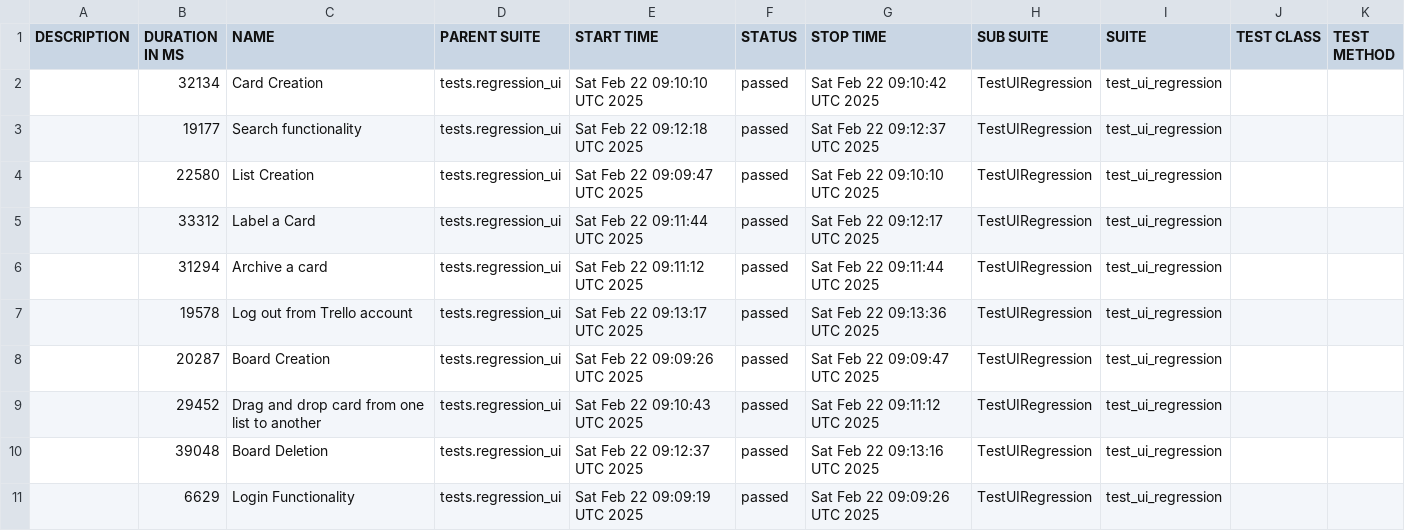
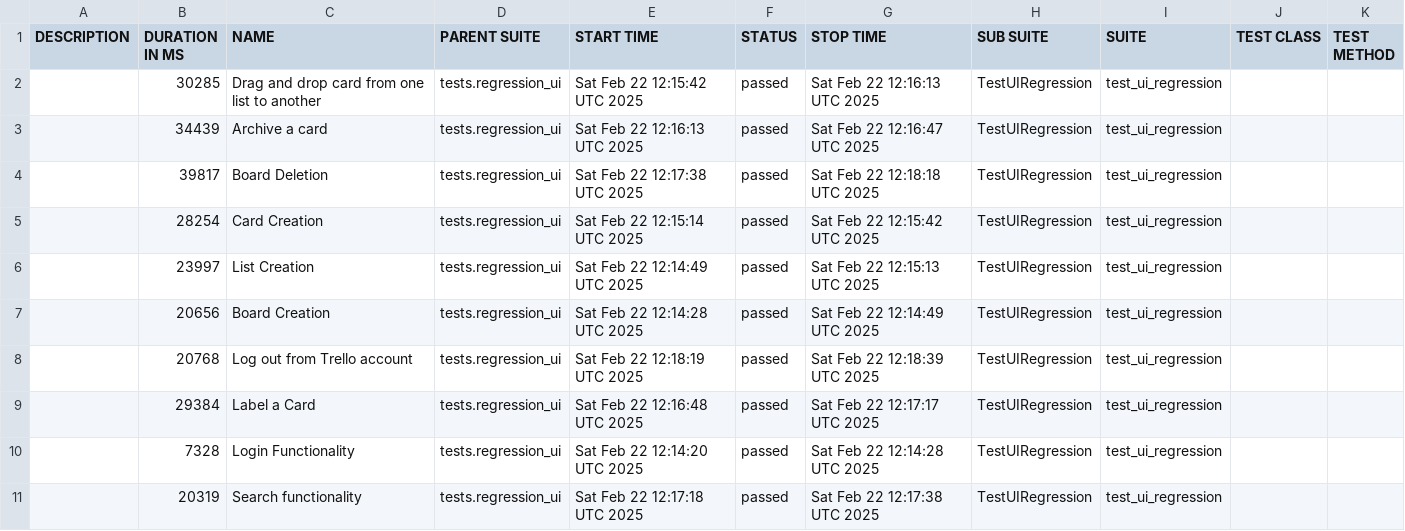
Before and after one commit to vkqapro/pythonSelenium, a CSV file: data/suites.csv, drawn as a sheet.

```diff
--- a/data/suites.csv
+++ b/data/suites.csv
@@ -1,11 +1,11 @@
 "DESCRIPTION","DURATION IN MS","NAME","PARENT SUITE","START TIME","STATUS","STOP TIME","SUB SUITE","SUITE","TEST CLASS","TEST METHOD"
-"","32134","Card Creation","tests.regression_ui","Sat Feb 22 09:10:10 UTC 2025","passed","Sat Feb 22 09:10:42 UTC 2025","TestUIRegression","test_ui_regression","",""
-"","19177","Search functionality","tests.regression_ui","Sat Feb 22 09:12:18 UTC 2025","passed","Sat Feb 22 09:12:37 UTC 2025","TestUIRegression","test_ui_regression","",""
-"","22580","List Creation","tests.regression_ui","Sat Feb 22 09:09:47 UTC 2025","passed","Sat Feb 22 09:10:10 UTC 2025","TestUIRegression","test_ui_regression","",""
-"","33312","Label a Card","tests.regression_ui","Sat Feb 22 09:11:44 UTC 2025","passed","Sat Feb 22 09:12:17 UTC 2025","TestUIRegression","test_ui_regression","",""
-"","31294","Archive a card","tests.regression_ui","Sat Feb 22 09:11:12 UTC 2025","passed","Sat Feb 22 09:11:44 UTC 2025","TestUIRegression","test_ui_regression","",""
-"","19578","Log out from Trello account","tests.regression_ui","Sat Feb 22 09:13:17 UTC 2025","passed","Sat Feb 22 09:13:36 UTC 2025","TestUIRegression","test_ui_regression","",""
-"","20287","Board Creation","tests.regression_ui","Sat Feb 22 09:09:26 UTC 2025","passed","Sat Feb 22 09:09:47 UTC 2025","TestUIRegression","test_ui_regression","",""
-"","29452","Drag and drop card from one list to another","tests.regression_ui","Sat Feb 22 09:10:43 UTC 2025","passed","Sat Feb 22 09:11:12 UTC 2025","TestUIRegression","test_ui_regression","",""
-"","39048","Board Deletion","tests.regression_ui","Sat Feb 22 09:12:37 UTC 2025","passed","Sat Feb 22 09:13:16 UTC 2025","TestUIRegression","test_ui_regression","",""
-"","6629","Login Functionality","tests.regression_ui","Sat Feb 22 09:09:19 UTC 2025","passed","Sat Feb 22 09:09:26 UTC 2025","TestUIRegression","test_ui_regression","",""
+"","30285","Drag and drop card from one list to another","tests.regression_ui","Sat Feb 22 12:15:42 UTC 2025","passed","Sat Feb 22 12:16:13 UTC 2025","TestUIRegression","test_ui_regression","",""
+"","34439","Archive a card","tests.regression_ui","Sat Feb 22 12:16:13 UTC 2025","passed","Sat Feb 22 12:16:47 UTC 2025","TestUIRegression","test_ui_regression","",""
+"","39817","Board Deletion","tests.regression_ui","Sat Feb 22 12:17:38 UTC 2025","passed","Sat Feb 22 12:18:18 UTC 2025","TestUIRegression","test_ui_regression","",""
+"","28254","Card Creation","tests.regression_ui","Sat Feb 22 12:15:14 UTC 2025","passed","Sat Feb 22 12:15:42 UTC 2025","TestUIRegression","test_ui_regression","",""
+"","23997","List Creation","tests.regression_ui","Sat Feb 22 12:14:49 UTC 2025","passed","Sat Feb 22 12:15:13 UTC 2025","TestUIRegression","test_ui_regression","",""
+"","20656","Board Creation","tests.regression_ui","Sat Feb 22 12:14:28 UTC 2025","passed","Sat Feb 22 12:14:49 UTC 2025","TestUIRegression","test_ui_regression","",""
+"","20768","Log out from Trello account","tests.regression_ui","Sat Feb 22 12:18:19 UTC 2025","passed","Sat Feb 22 12:18:39 UTC 2025","TestUIRegression","test_ui_regression","",""
+"","29384","Label a Card","tests.regression_ui","Sat Feb 22 12:16:48 UTC 2025","passed","Sat Feb 22 12:17:17 UTC 2025","TestUIRegression","test_ui_regression","",""
+"","7328","Login Functionality","tests.regression_ui","Sat Feb 22 12:14:20 UTC 2025","passed","Sat Feb 22 12:14:28 UTC 2025","TestUIRegression","test_ui_regression","",""
+"","20319","Search functionality","tests.regression_ui","Sat Feb 22 12:17:18 UTC 2025","passed","Sat Feb 22 12:17:38 UTC 2025","TestUIRegression","test_ui_regression","",""
```
Also changed, not shown: 34 other files.
